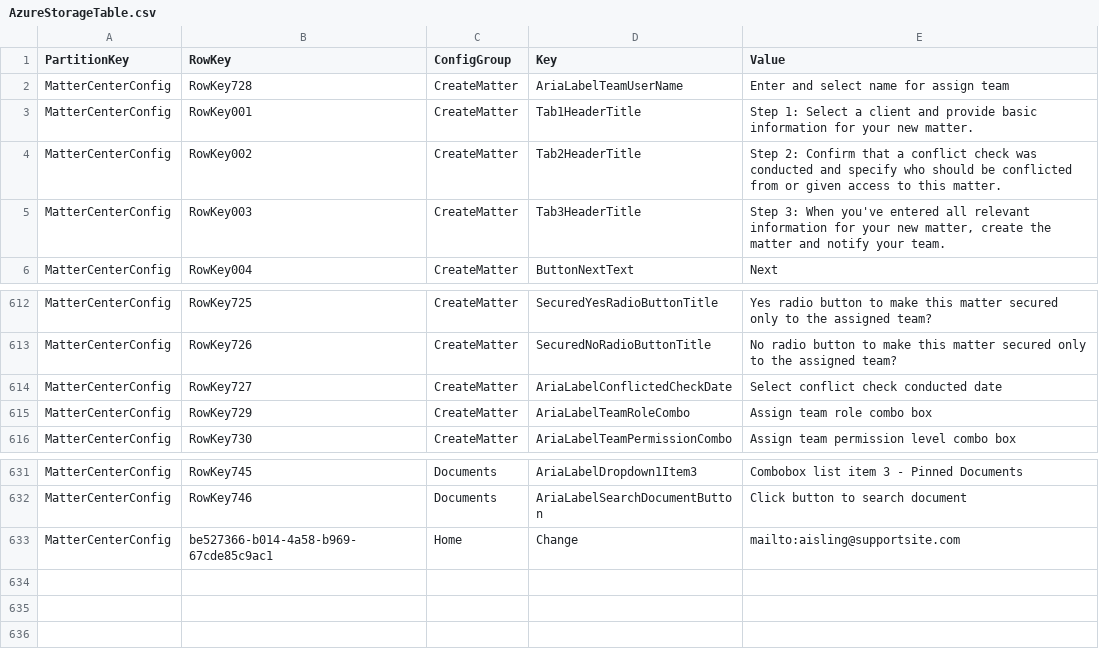
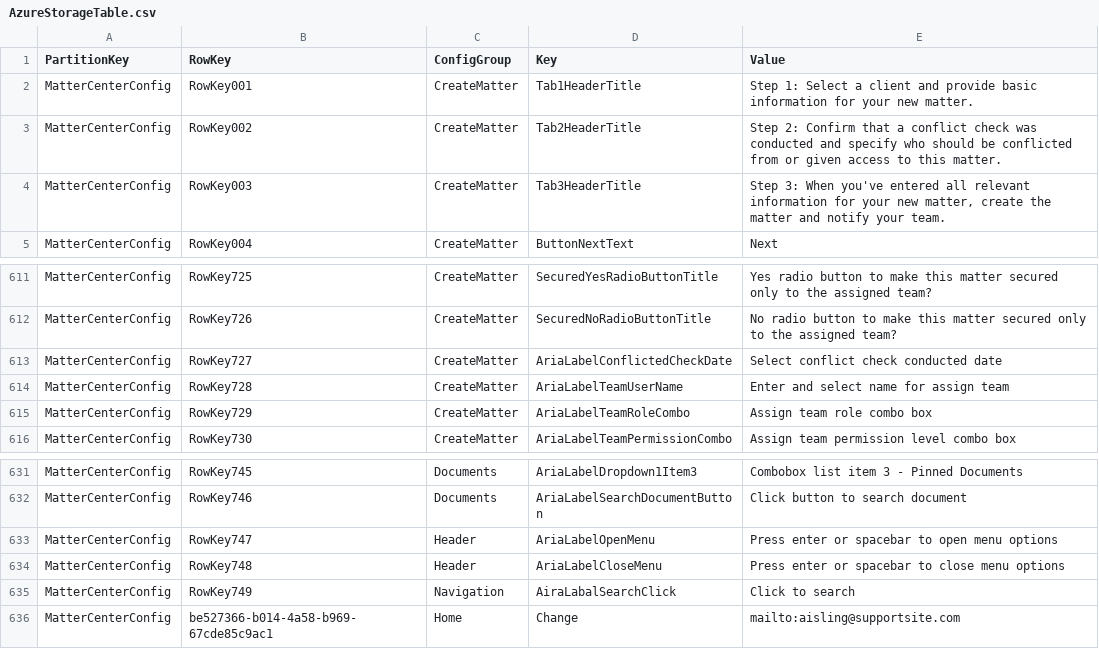
Before and after one commit to microsoft/mattercenter, a CSV file: tree/master/cloud/src/solution/Deployment/Scripts/ManageTableStorageWithCsvFile/AzureStorageTable.csv, drawn as a sheet; only a part is shown, gaps mark what is left out.

Commit message:
Changes to resolve Accessibility bugs for Menu controls and documents search pages (#691)
* Changes to resolve Accessibility issues.

* Changes to reolve Accessibility bugs .

```diff
--- a/tree/master/cloud/src/solution/Deployment/Scripts/ManageTableStorageWithCsvFile/AzureStorageTable.csv
+++ b/tree/master/cloud/src/solution/Deployment/Scripts/ManageTableStorageWithCsvFile/AzureStorageTable.csv
@@ -1,3 +1,2 @@
 "PartitionKey","RowKey","ConfigGroup","Key","Value"
-MatterCenterConfig,RowKey728,CreateMatter,AriaLabelTeamUserName,Enter and select name for assign team
 MatterCenterConfig,RowKey001,CreateMatter,Tab1HeaderTitle,Step 1: Select a client and provide basic information for your new matter.
@@ -614,2 +613,3 @@ MatterCenterConfig,RowKey726,CreateMatter,SecuredNoRadioButtonTitle,No radio but
 MatterCenterConfig,RowKey727,CreateMatter,AriaLabelConflictedCheckDate,Select conflict check conducted date
+MatterCenterConfig,RowKey728,CreateMatter,AriaLabelTeamUserName,Enter and select name for assign team
 MatterCenterConfig,RowKey729,CreateMatter,AriaLabelTeamRoleCombo,Assign team role combo box
@@ -632,2 +632,5 @@ MatterCenterConfig,RowKey745,Documents,AriaLabelDropdown1Item3,Combobox list ite
 MatterCenterConfig,RowKey746,Documents,AriaLabelSearchDocumentButton,Click button to search document
+MatterCenterConfig,RowKey747,Header,AriaLabelOpenMenu,Press enter or spacebar to open menu options
+MatterCenterConfig,RowKey748,Header,AriaLabelCloseMenu,Press enter or spacebar to close menu options
+MatterCenterConfig,RowKey749,Navigation,AiraLabalSearchClick,Click to search
 MatterCenterConfig,be527366-b014-4a58-b969-67cde85c9ac1,Home,Change,mailto:aisling@supportsite.com
```
Also changed, not shown: 9 other files.
